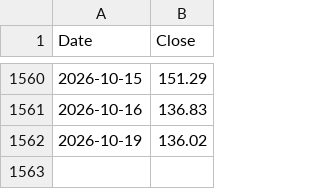
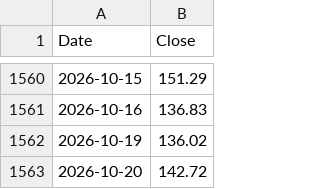
Before and after one commit to kittycapital/strategy, a CSV file: MSTR_USD.csv, drawn as a sheet; only a part is shown, gaps mark what is left out.

```diff
--- a/MSTR_USD.csv
+++ b/MSTR_USD.csv
@@ -1562 +1562,2 @@ Date,Close
 2026-10-19,136.02
+2026-10-20,142.72
```
Also changed, not shown: BTC_USD.csv, 2 other files.
